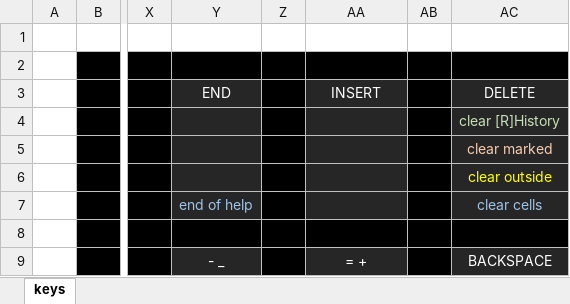
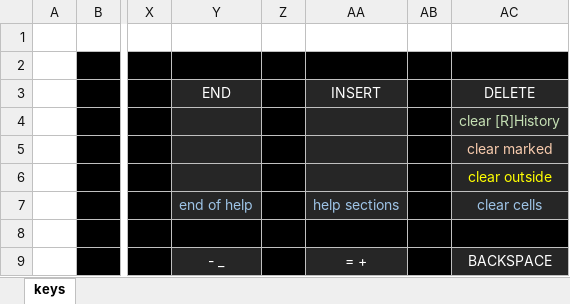
Before and after one commit to rowett/lifeviewer, an Excel workbook: images/hotkeys.xlsx, sheet keys, drawn as a sheet; only a part is shown, gaps mark what is left out; values as stored, in another font and other column widths than the file's, no borders; the diff names each change by its address in the sheet, - before the commit and + after, or states it on an @@ line.

```diff
--- a/images/hotkeys.xlsx (sheet keys)
+++ b/images/hotkeys.xlsx (sheet keys)
-AA7 (INSERT): (empty)
+AA7 (INSERT): help sections
```
Also changed, not shown: 8 other files.
